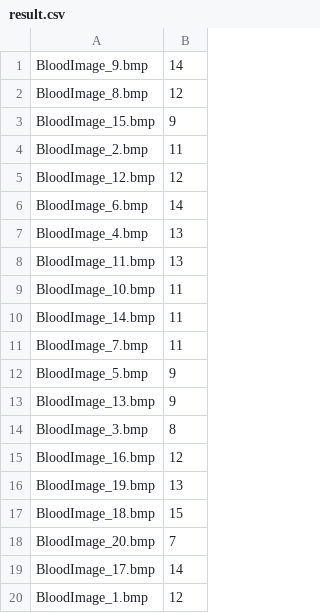
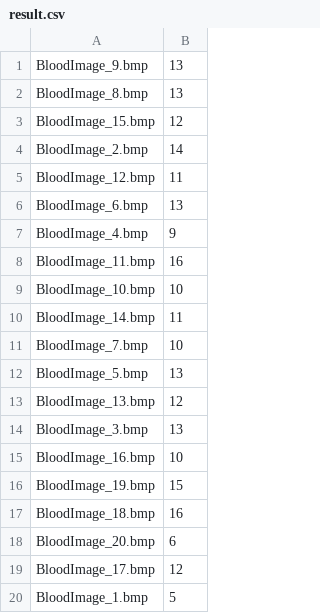
Before and after one commit to MiskLG/sc-2022-e2, a CSV file: izazovi/sc_2022_challenge_1/result.csv, drawn as a sheet.

```diff
--- a/izazovi/sc_2022_challenge_1/result.csv
+++ b/izazovi/sc_2022_challenge_1/result.csv
@@ -1,20 +1,20 @@
-BloodImage_9.bmp,14
-BloodImage_8.bmp,12
-BloodImage_15.bmp,9
-BloodImage_2.bmp,11
-BloodImage_12.bmp,12
-BloodImage_6.bmp,14
-BloodImage_4.bmp,13
-BloodImage_11.bmp,13
-BloodImage_10.bmp,11
+BloodImage_9.bmp,13
+BloodImage_8.bmp,13
+BloodImage_15.bmp,12
+BloodImage_2.bmp,14
+BloodImage_12.bmp,11
+BloodImage_6.bmp,13
+BloodImage_4.bmp,9
+BloodImage_11.bmp,16
+BloodImage_10.bmp,10
 BloodImage_14.bmp,11
-BloodImage_7.bmp,11
-BloodImage_5.bmp,9
-BloodImage_13.bmp,9
-BloodImage_3.bmp,8
-BloodImage_16.bmp,12
-BloodImage_19.bmp,13
-BloodImage_18.bmp,15
-BloodImage_20.bmp,7
-BloodImage_17.bmp,14
-BloodImage_1.bmp,12
+BloodImage_7.bmp,10
+BloodImage_5.bmp,13
+BloodImage_13.bmp,12
+BloodImage_3.bmp,13
+BloodImage_16.bmp,10
+BloodImage_19.bmp,15
+BloodImage_18.bmp,16
+BloodImage_20.bmp,6
+BloodImage_17.bmp,12
+BloodImage_1.bmp,5
```
Also changed, not shown: 1 other file.
